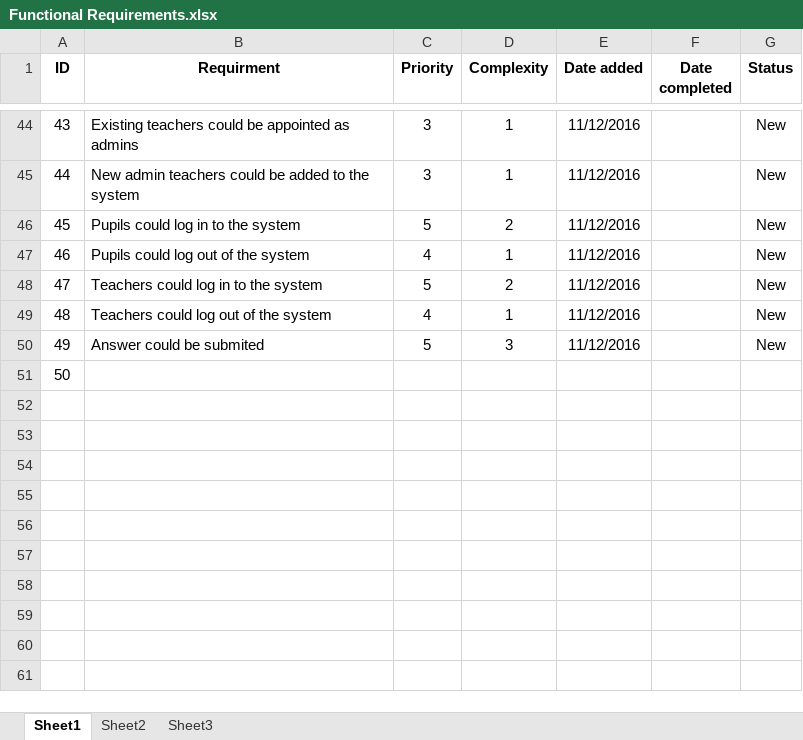
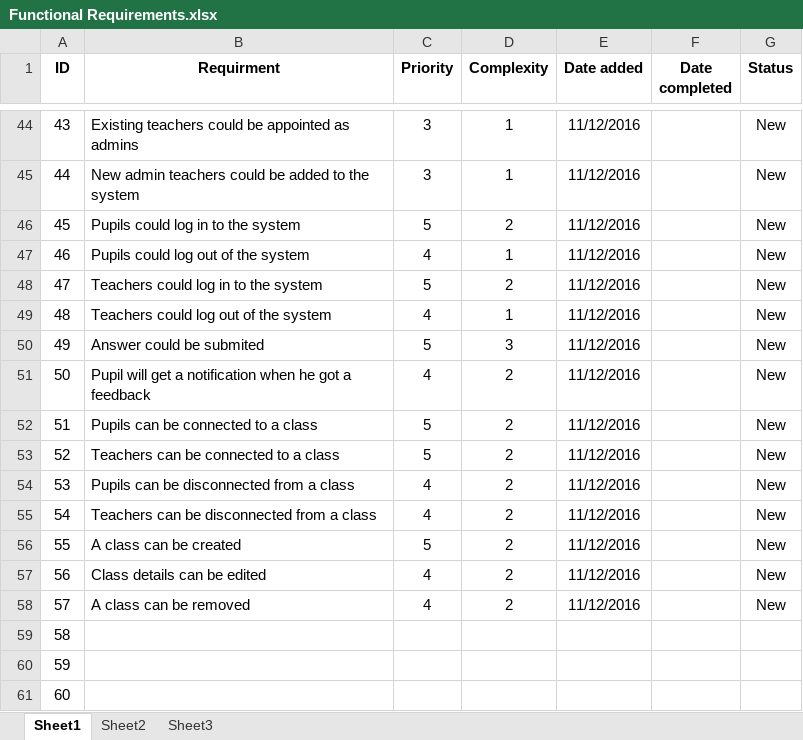
Before and after one commit to roypillar/Michtava, an Excel workbook: Functional Requirements.xlsx, sheet Sheet1, drawn as a sheet; only a part is shown, gaps mark what is left out; values as stored, in another font and other column widths than the file's, no borders; addresses are those after the commit; the diff names each change by its address in the sheet, - before the commit and + after, or states it on an @@ line.

Commit message:
New requirements + User stories #31 - #35

```diff
--- a/Functional Requirements.xlsx (sheet Sheet1)
+++ b/Functional Requirements.xlsx (sheet Sheet1)
+row 51: 50 | Pupil will get a notification when he got a feedback | 4 | 2 | 11/12/2016 |  | New
+row 52: 51 | Pupils can be connected to a class | 5 | 2 | 11/12/2016 |  | New
+row 53: 52 | Teachers can be connected to a class | 5 | 2 | 11/12/2016 |  | New
+row 54: 53 | Pupils can be disconnected from a class | 4 | 2 | 11/12/2016 |  | New
+row 55: 54 | Teachers can be disconnected from a class | 4 | 2 | 11/12/2016 |  | New
+row 56: 55 | A class can be created | 5 | 2 | 11/12/2016 |  | New
+row 57: 56 | Class details can be edited | 4 | 2 | 11/12/2016 |  | New
+row 58: 57 | A class can be removed | 4 | 2 | 11/12/2016 |  | New
@@ column A (ID) renumbered in row 59 @@
+row 60: 59
+row 61: 60
```
Also changed, not shown: 2 other files.
